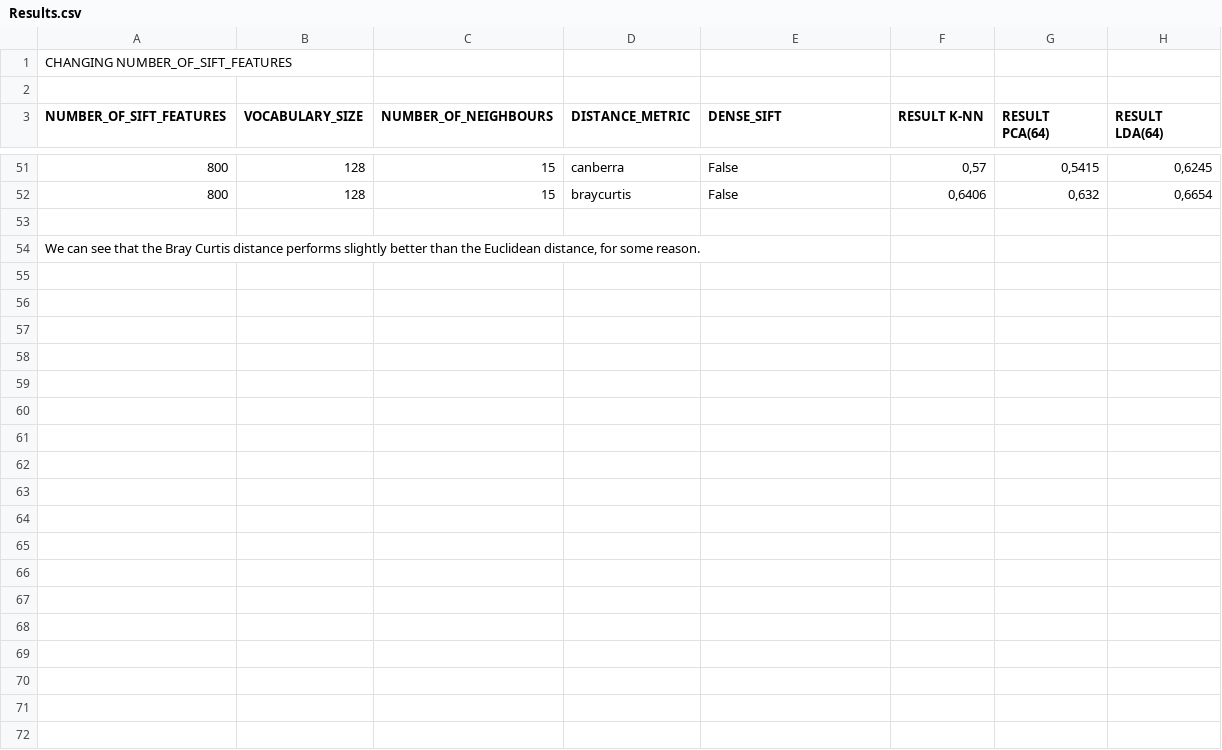
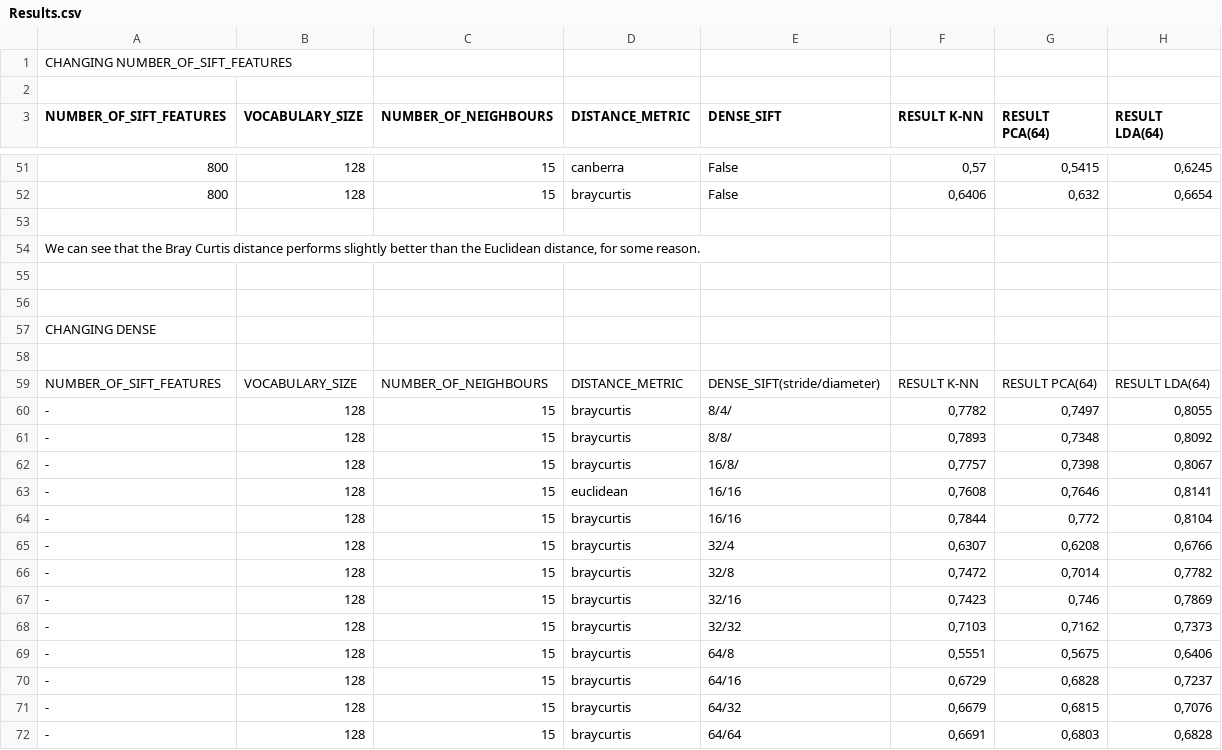
Before and after one commit to DJNahata/M3_project, a CSV file: week1/bovw/Results.csv, drawn as a sheet; only a part is shown, gaps mark what is left out; the diff names each change by its address in the sheet, - before the commit and + after, or states it on an @@ line.

Commit message:
Updated results

```diff
--- a/week1/bovw/Results.csv
+++ b/week1/bovw/Results.csv
+row 55: (empty)
+row 56: (empty)
+row 57: CHANGING DENSE
+row 58: (empty)
+row 59: NUMBER_OF_SIFT_FEATURES | VOCABULARY_SIZE | NUMBER_OF_NEIGHBOURS | DISTANCE_METRIC | DENSE_SIFT(stride/diameter) | RESULT K-NN | RESULT PCA(64) | RESULT LDA(64)
+row 60: - | 128 | 15 | braycurtis | 8/4/ | 0,7782 | 0,7497 | 0,8055
+row 61: - | 128 | 15 | braycurtis | 8/8/ | 0,7893 | 0,7348 | 0,8092
+row 62: - | 128 | 15 | braycurtis | 16/8/ | 0,7757 | 0,7398 | 0,8067
+row 63: - | 128 | 15 | euclidean | 16/16 | 0,7608 | 0,7646 | 0,8141
+row 64: - | 128 | 15 | braycurtis | 16/16 | 0,7844 | 0,772 | 0,8104
+row 65: - | 128 | 15 | braycurtis | 32/4 | 0,6307 | 0,6208 | 0,6766
+row 66: - | 128 | 15 | braycurtis | 32/8 | 0,7472 | 0,7014 | 0,7782
+row 67: - | 128 | 15 | braycurtis | 32/16 | 0,7423 | 0,746 | 0,7869
+row 68: - | 128 | 15 | braycurtis | 32/32 | 0,7103 | 0,7162 | 0,7373
+row 69: - | 128 | 15 | braycurtis | 64/8 | 0,5551 | 0,5675 | 0,6406
+row 70: - | 128 | 15 | braycurtis | 64/16 | 0,6729 | 0,6828 | 0,7237
+row 71: - | 128 | 15 | braycurtis | 64/32 | 0,6679 | 0,6815 | 0,7076
+row 72: - | 128 | 15 | braycurtis | 64/64 | 0,6691 | 0,6803 | 0,6828
```
